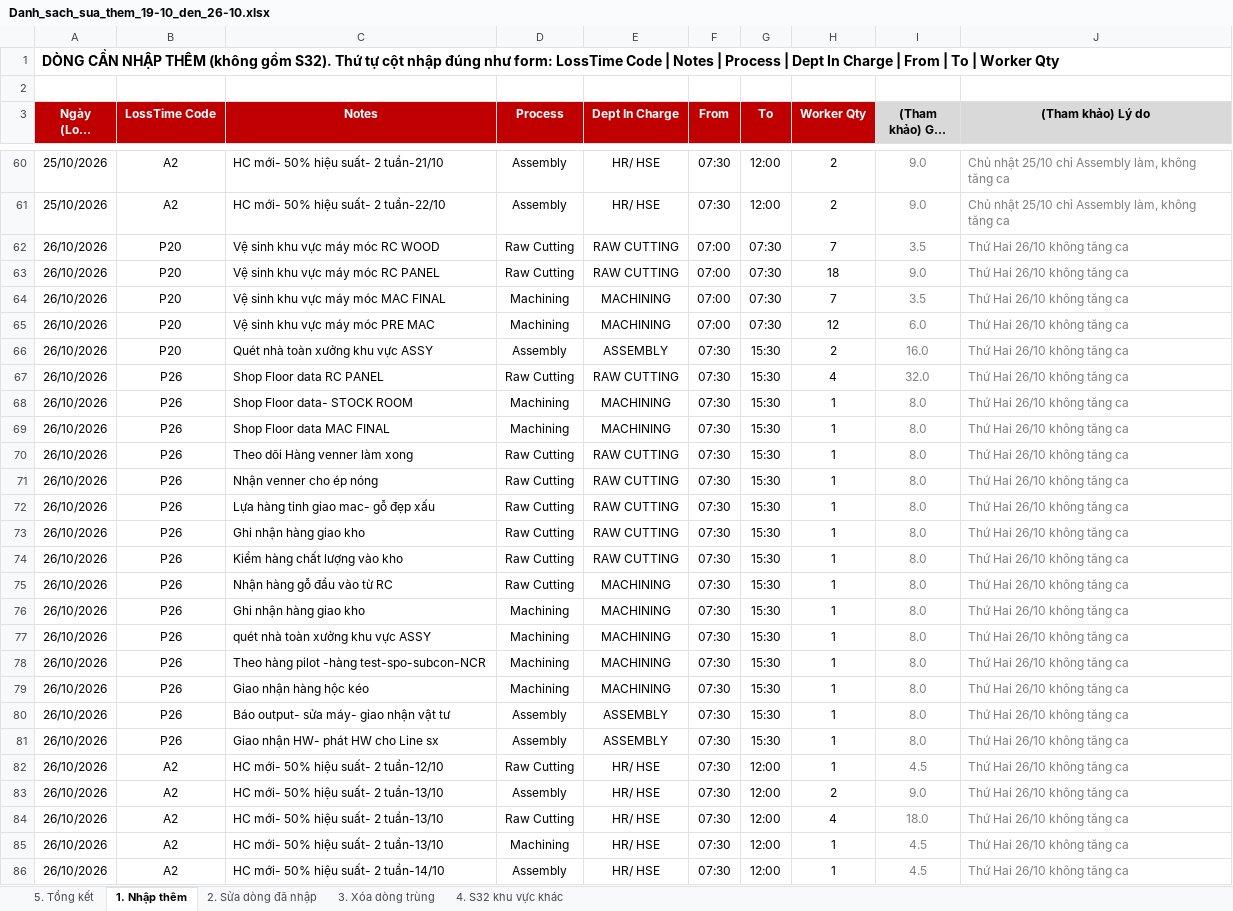
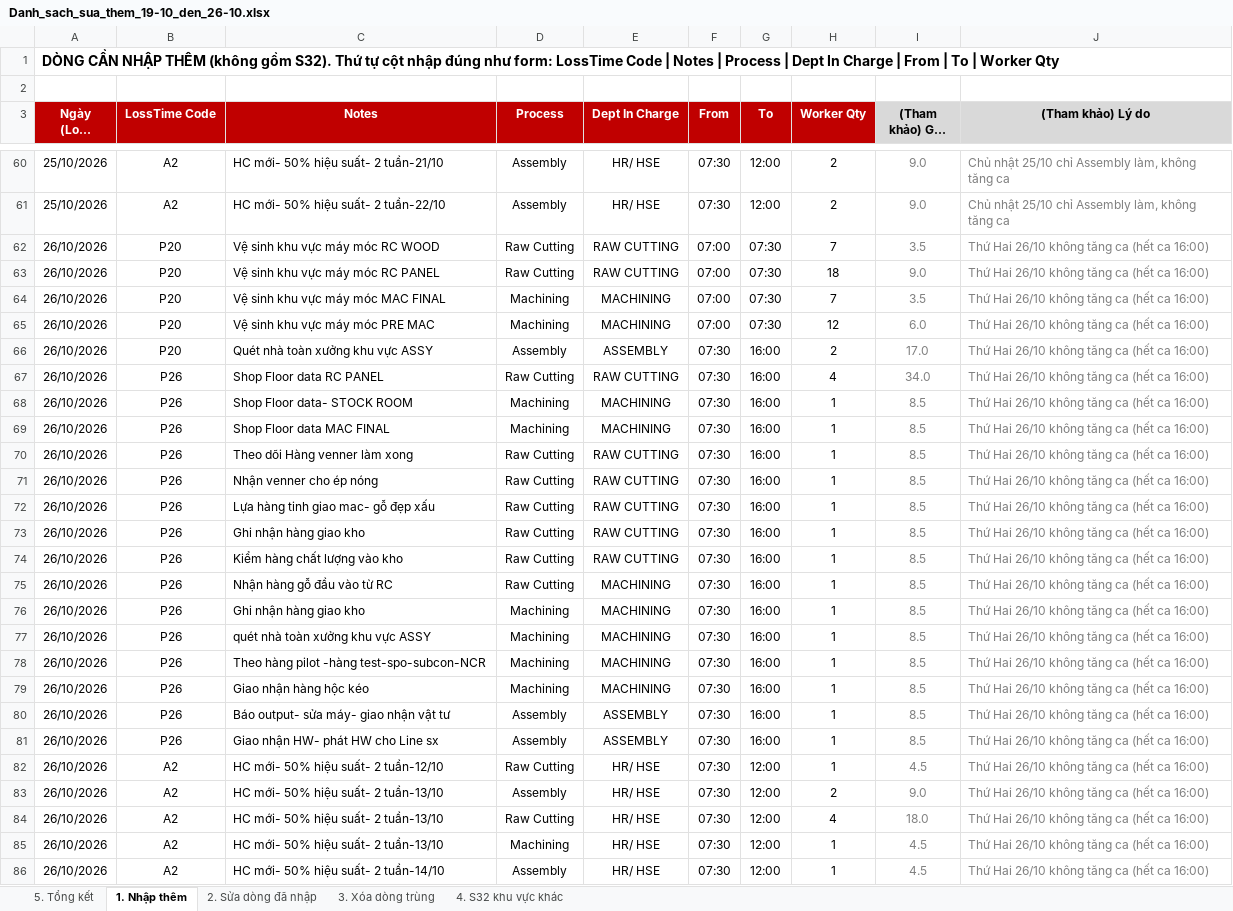
Before and after one commit to Aurora241/Rochdale-Spears, an Excel workbook: loss-time/outputs/Danh_sach_sua_them_19-10_den_26-10.xlsx, sheet 1. Nhập thêm, drawn as a sheet; only a part is shown, gaps mark what is left out; long unchanged cells end in …; values as stored, in another font and other column widths than the file's, no borders; charts and pictures not drawn; the diff covers the shown part only; the diff names each change by its address in the sheet, - before the commit and + after, or states it on an @@ line.

```diff
--- a/loss-time/outputs/Danh_sach_sua_them_19-10_den_26-10.xlsx (sheet 1. Nhập thêm)
+++ b/loss-time/outputs/Danh_sach_sua_them_19-10_den_26-10.xlsx (sheet 1. Nhập thêm)
-J62:J86 ((Tham khảo) Lý do): Thứ Hai 26/10 không tăng ca
+J62:J86 ((Tham khảo) Lý do): Thứ Hai 26/10 không tăng ca (hết ca 16:00)
-G66:G81 (To): 15:30
+G66:G81 (To): 16:00
-I66 ((Tham khảo) Giờ công): 16.0
+I66 ((Tham khảo) Giờ công): 17.0
-I67 ((Tham khảo) Giờ công): 32.0
+I67 ((Tham khảo) Giờ công): 34.0
-I68:I81 ((Tham khảo) Giờ công): 8.0
+I68:I81 ((Tham khảo) Giờ công): 8.5
```
Also changed, not shown: 14 edited cells elsewhere in this sheet, sheet 5. Tổng kết, loss-time/outputs/Loss_time_05-10_den_26-10.xlsx, loss-time/outputs/Nhap_lieu_05-10_den_26-10.xlsx, 3 other files.
